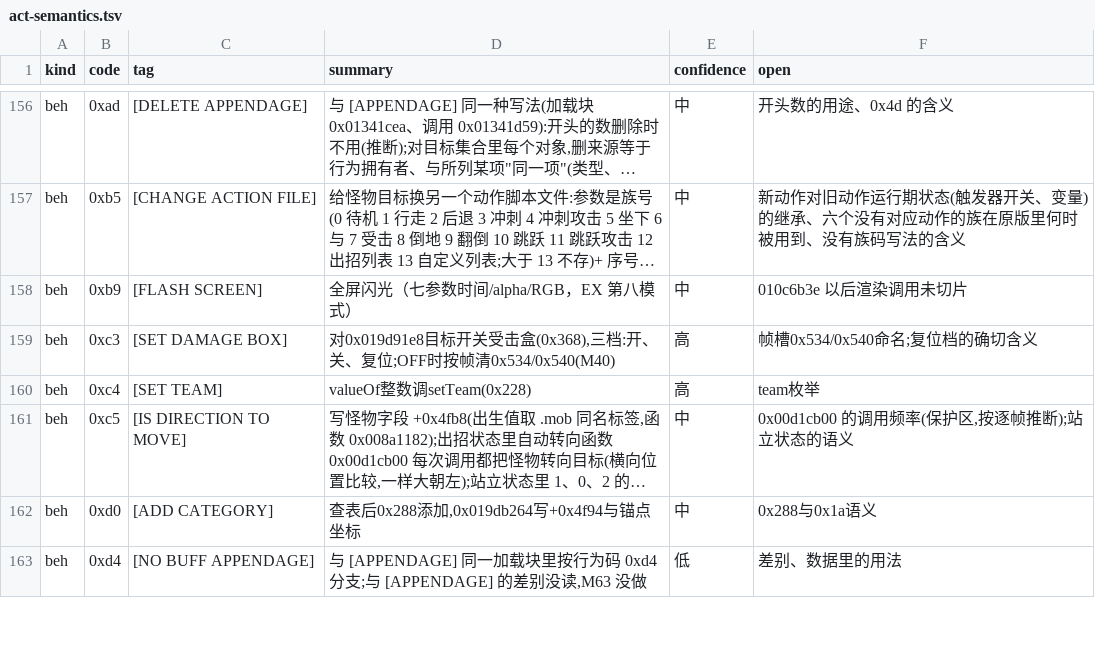
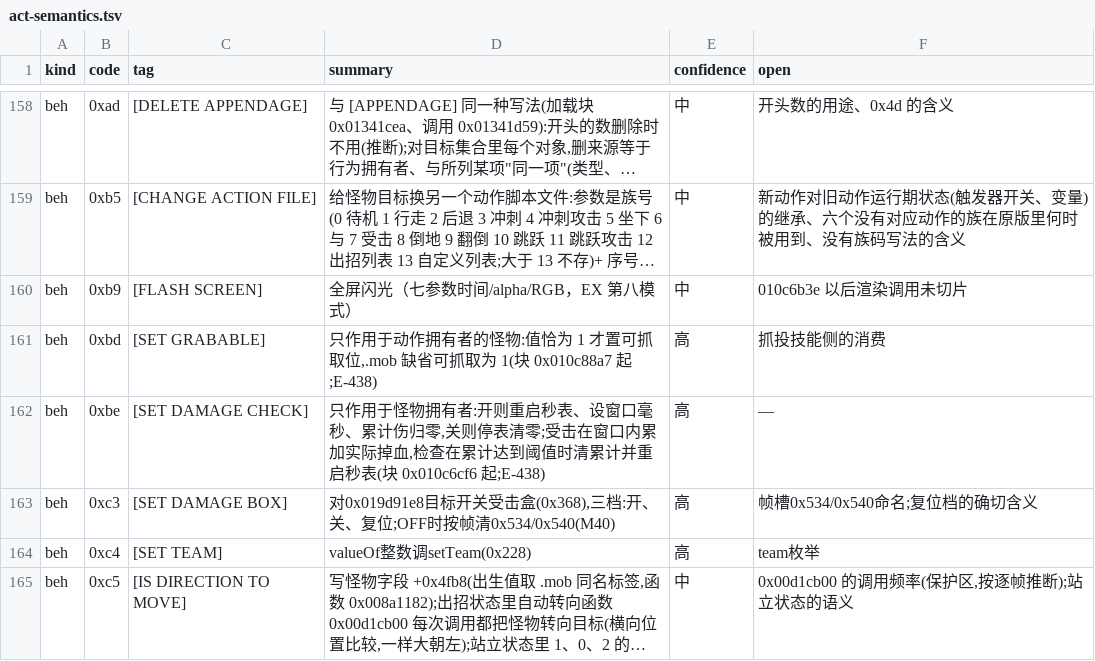
Before and after one commit to WKkCoder/DofUnity, a TSV file: docs/act-semantics.tsv, drawn as a sheet; only a part is shown, gaps mark what is left out; the shorter side is filled out with more unchanged rows; long unchanged cells end in …; the diff covers the shown part only; the diff names each change by its address in the sheet, - before the commit and + after, or states it on an @@ line.

```diff
--- a/docs/act-semantics.tsv
+++ b/docs/act-semantics.tsv
+row 161: beh | 0xbd | [SET GRABABLE] | 只作用于动作拥有者的怪物:值恰为 1 才置可抓取位,.mob 缺省可抓取为 1(块 0x010c88a7 起;E-438) | 高 | 抓投技能侧的消费
+row 162: beh | 0xbe | [SET DAMAGE CHECK] | 只作用于怪物拥有者:开则重启秒表、设窗口毫秒、累计伤归零,关则停表清零;受击在窗口内累加实际掉血,检查在累计达到阈值时清累计并重启秒表(块 0x010c6cf6 起;E-438) | 高 | —
```
Also changed, not shown: 6 added rows and 9 edited cells elsewhere in this file, 5 other files.
